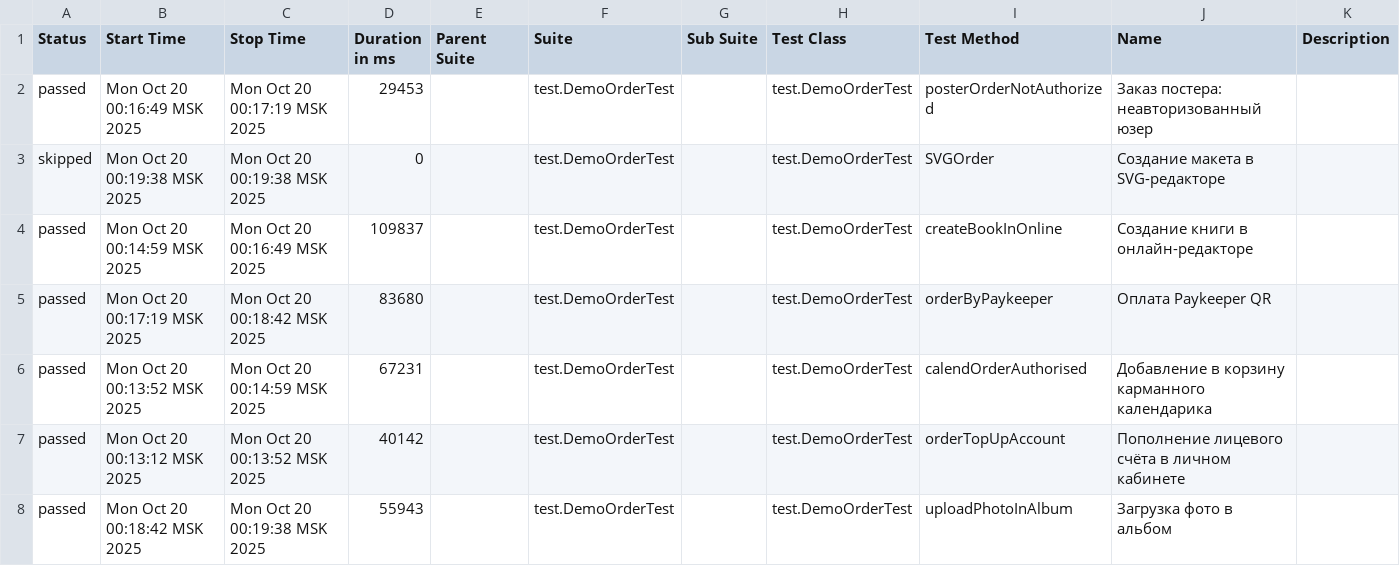
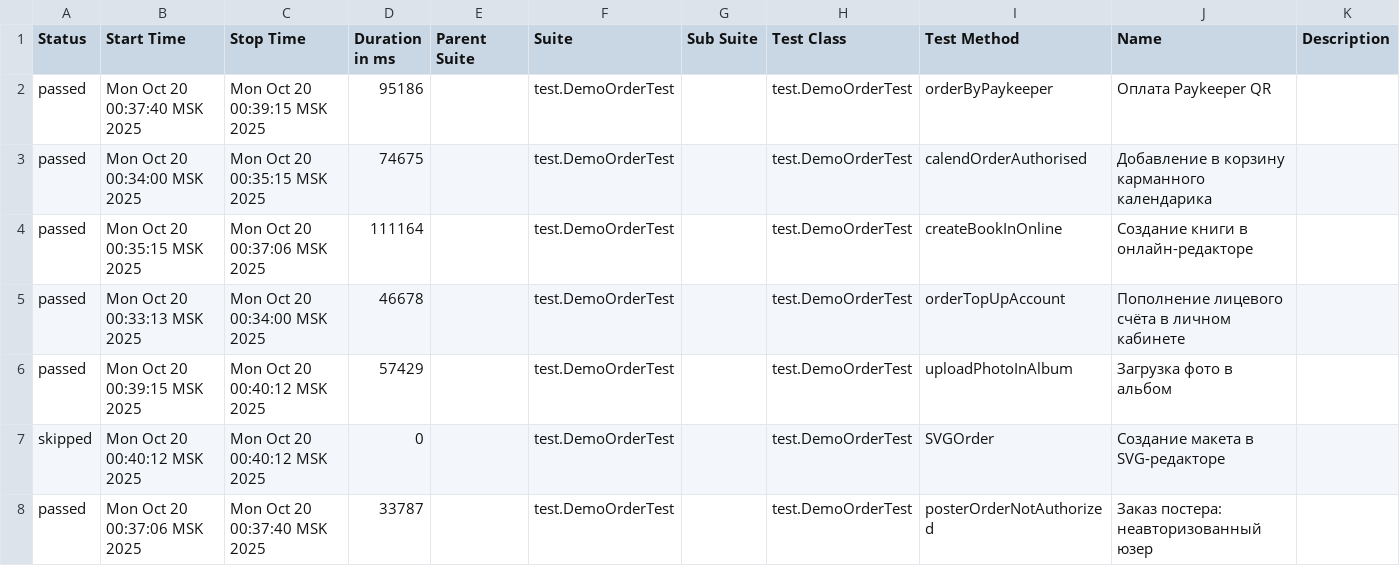
Before and after one commit to polinam-netprint/allure-reports-for-web, a CSV file: web-master/data/suites.csv, drawn as a sheet.

Commit message:
Update report for master

```diff
--- a/web-master/data/suites.csv
+++ b/web-master/data/suites.csv
@@ -1,8 +1,8 @@
 "Status","Start Time","Stop Time","Duration in ms","Parent Suite","Suite","Sub Suite","Test Class","Test Method","Name","Description"
-"passed","Mon Oct 20 00:16:49 MSK 2025","Mon Oct 20 00:17:19 MSK 2025","29453","","test.DemoOrderTest","","test.DemoOrderTest","posterOrderNotAuthorized","Заказ постера: неавторизованный юзер",""
-"skipped","Mon Oct 20 00:19:38 MSK 2025","Mon Oct 20 00:19:38 MSK 2025","0","","test.DemoOrderTest","","test.DemoOrderTest","SVGOrder","Создание макета в SVG-редакторе",""
-"passed","Mon Oct 20 00:14:59 MSK 2025","Mon Oct 20 00:16:49 MSK 2025","109837","","test.DemoOrderTest","","test.DemoOrderTest","createBookInOnline","Создание книги в онлайн-редакторе",""
-"passed","Mon Oct 20 00:17:19 MSK 2025","Mon Oct 20 00:18:42 MSK 2025","83680","","test.DemoOrderTest","","test.DemoOrderTest","orderByPaykeeper","Оплата Paykeeper QR",""
-"passed","Mon Oct 20 00:13:52 MSK 2025","Mon Oct 20 00:14:59 MSK 2025","67231","","test.DemoOrderTest","","test.DemoOrderTest","calendOrderAuthorised","Добавление в корзину карманного календарика",""
-"passed","Mon Oct 20 00:13:12 MSK 2025","Mon Oct 20 00:13:52 MSK 2025","40142","","test.DemoOrderTest","","test.DemoOrderTest","orderTopUpAccount","Пополнение лицевого счёта в личном кабинете",""
-"passed","Mon Oct 20 00:18:42 MSK 2025","Mon Oct 20 00:19:38 MSK 2025","55943","","test.DemoOrderTest","","test.DemoOrderTest","uploadPhotoInAlbum","Загрузка фото в альбом",""
+"passed","Mon Oct 20 00:37:40 MSK 2025","Mon Oct 20 00:39:15 MSK 2025","95186","","test.DemoOrderTest","","test.DemoOrderTest","orderByPaykeeper","Оплата Paykeeper QR",""
+"passed","Mon Oct 20 00:34:00 MSK 2025","Mon Oct 20 00:35:15 MSK 2025","74675","","test.DemoOrderTest","","test.DemoOrderTest","calendOrderAuthorised","Добавление в корзину карманного календарика",""
+"passed","Mon Oct 20 00:35:15 MSK 2025","Mon Oct 20 00:37:06 MSK 2025","111164","","test.DemoOrderTest","","test.DemoOrderTest","createBookInOnline","Создание книги в онлайн-редакторе",""
+"passed","Mon Oct 20 00:33:13 MSK 2025","Mon Oct 20 00:34:00 MSK 2025","46678","","test.DemoOrderTest","","test.DemoOrderTest","orderTopUpAccount","Пополнение лицевого счёта в личном кабинете",""
+"passed","Mon Oct 20 00:39:15 MSK 2025","Mon Oct 20 00:40:12 MSK 2025","57429","","test.DemoOrderTest","","test.DemoOrderTest","uploadPhotoInAlbum","Загрузка фото в альбом",""
+"skipped","Mon Oct 20 00:40:12 MSK 2025","Mon Oct 20 00:40:12 MSK 2025","0","","test.DemoOrderTest","","test.DemoOrderTest","SVGOrder","Создание макета в SVG-редакторе",""
+"passed","Mon Oct 20 00:37:06 MSK 2025","Mon Oct 20 00:37:40 MSK 2025","33787","","test.DemoOrderTest","","test.DemoOrderTest","posterOrderNotAuthorized","Заказ постера: неавторизованный юзер",""
```
Also changed, not shown: 20 other files.
